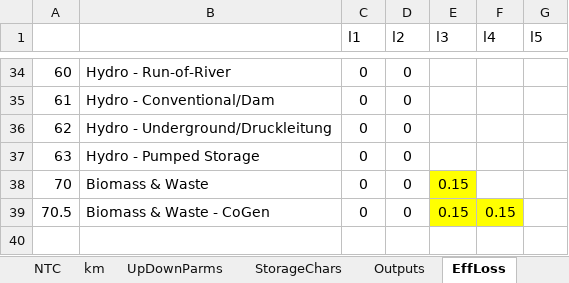
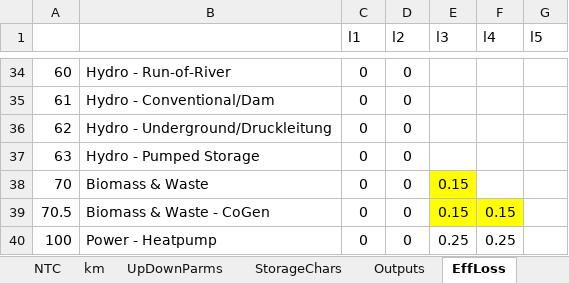
Before and after one commit to inwe-boku/medea, an Excel workbook: data/processed/plant_props.xlsx, sheet EffLoss, drawn as a sheet; only a part is shown, gaps mark what is left out; values as stored, in another font and other column widths than the file's, no borders; the diff names each change by its address in the sheet, - before the commit and + after, or states it on an @@ line.

```diff
--- a/data/processed/plant_props.xlsx (sheet EffLoss)
+++ b/data/processed/plant_props.xlsx (sheet EffLoss)
+row 40: 100 | Power - Heatpump | 0 | 0 | 0.25 | 0.25
```
Also changed, not shown: sheet flex_params, sheet gen_possibilities, sheet itm_invest, sheet WACC, sheet itm_installed, sheet O&M, 2 more sheets, other sheet tabs, charts or pictures, 13 other files.
